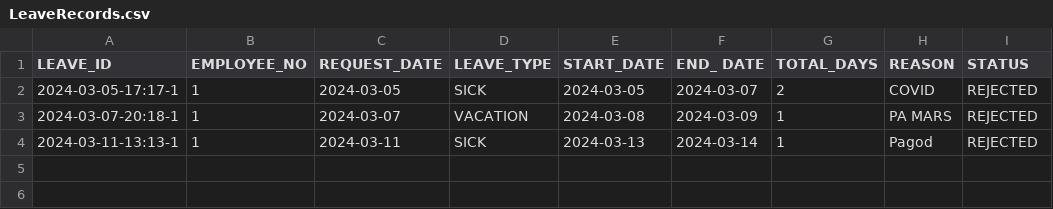
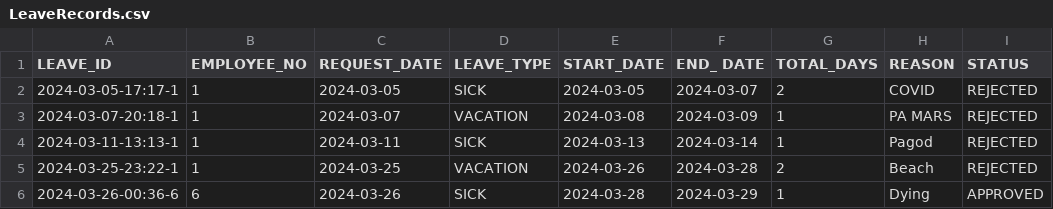
Before and after one commit to DroidZeroCodes/Payroll_System, a CSV file: database/LeaveRecords.csv, drawn as a sheet.

```diff
--- a/database/LeaveRecords.csv
+++ b/database/LeaveRecords.csv
@@ -4 +4,3 @@
 "2024-03-11-13:13-1","1","2024-03-11","SICK","2024-03-13","2024-03-14","1","Pagod","REJECTED"
+"2024-03-25-23:22-1","1","2024-03-25","VACATION","2024-03-26","2024-03-28","2","Beach","REJECTED"
+"2024-03-26-00:36-6","6","2024-03-26","SICK","2024-03-28","2024-03-29","1","Dying","APPROVED"
```
Also changed, not shown: database/LeaveBalanceData.csv, database/UserCredentials.csv, 33 other files.
